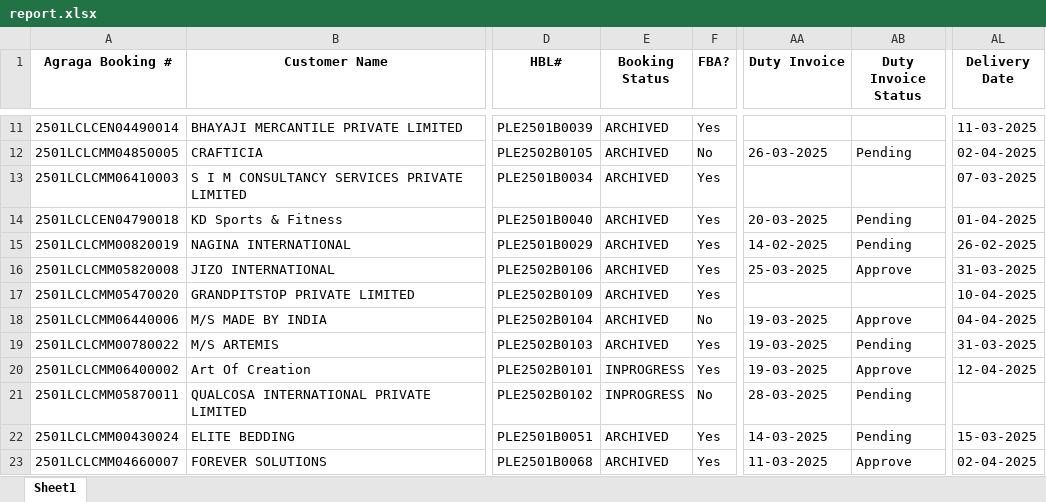
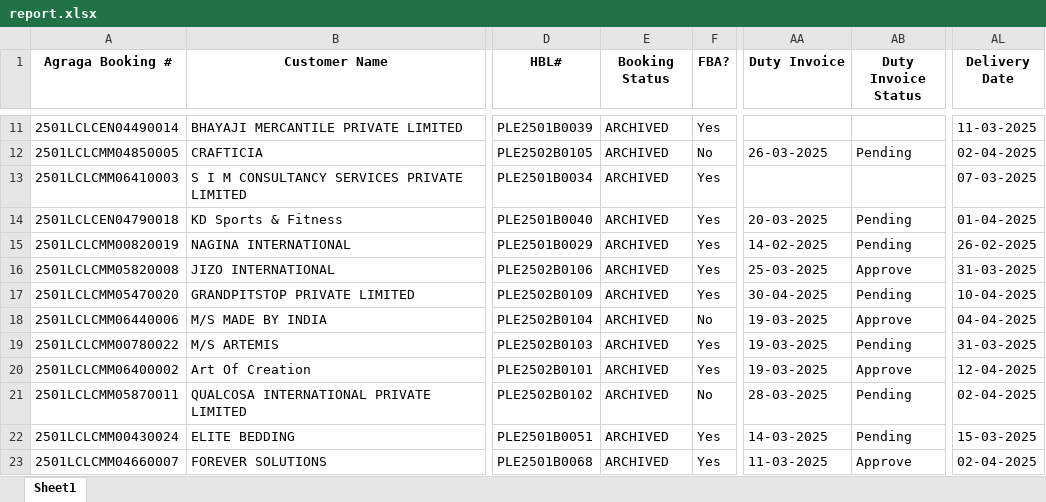
Before and after one commit to Ayyanagouda006/MSME-Shipment-Tracker, an Excel workbook: data/report.xlsx, sheet Sheet1, drawn as a sheet; only a part is shown, gaps mark what is left out; values as stored, in another font and other column widths than the file's, no borders; the diff covers the shown part only; the diff names each change by its address in the sheet, - before the commit and + after, or states it on an @@ line.

```diff
--- a/data/report.xlsx (sheet Sheet1)
+++ b/data/report.xlsx (sheet Sheet1)
-AA17 (Duty Invoice): (empty)
+AA17 (Duty Invoice): 30-04-2025
-AB17 (Duty Invoice Status): (empty)
+AB17 (Duty Invoice Status): Pending
-E20:E21 (Booking Status): INPROGRESS
+E20:E21 (Booking Status): ARCHIVED
-AL21 (Delivery Date): (empty)
+AL21 (Delivery Date): 02-04-2025
```
Also changed, not shown: 23 added rows, 2 removed rows and 291 edited cells elsewhere in this sheet, data/Users.xlsx, 5 other files.
